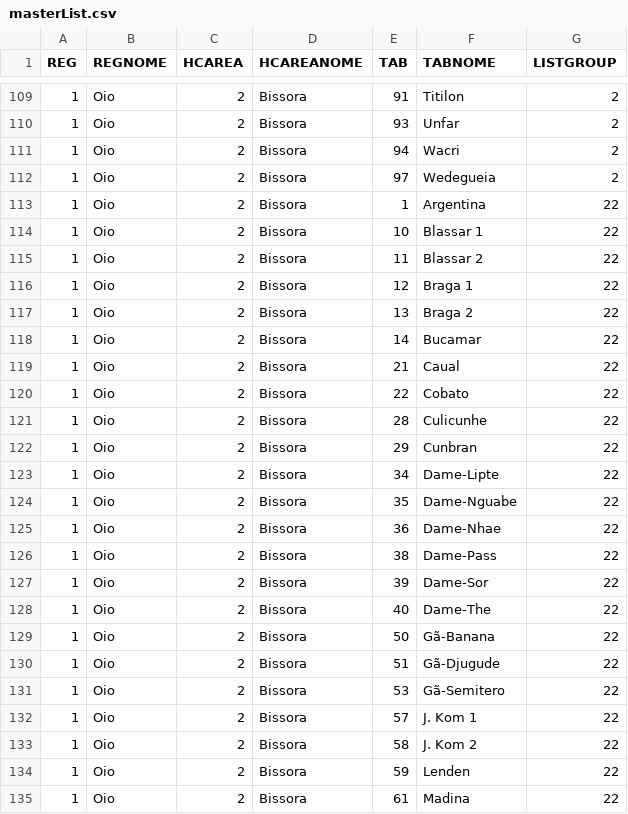
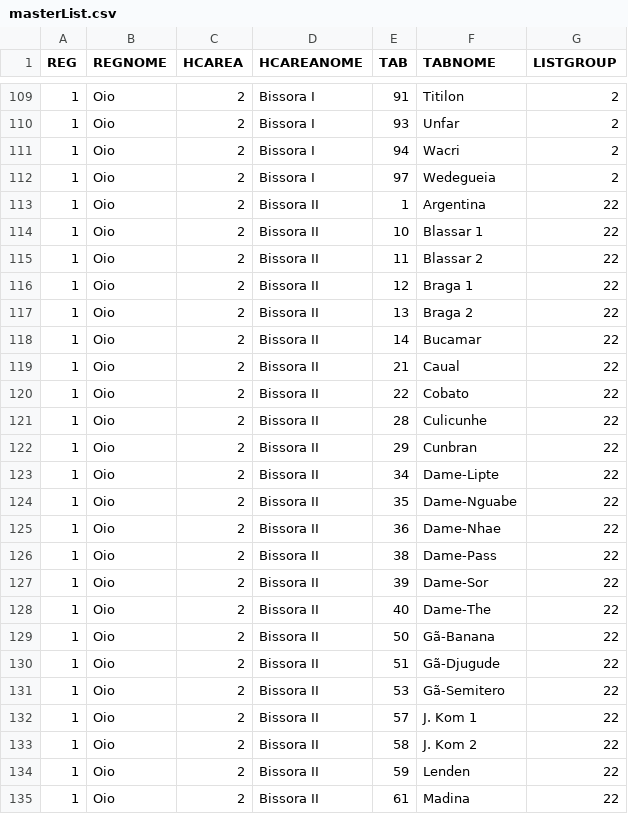
Before and after one commit to BandimHealthProject/Equipa, a CSV file: app/config/assets/masterList.csv, drawn as a sheet; only a part is shown, gaps mark what is left out; the diff covers the shown part only.

Commit message:
Update: Split Bissora + Mansaba

```diff
--- a/app/config/assets/masterList.csv
+++ b/app/config/assets/masterList.csv
@@ -109,27 +109,27 @@ REG,REGNOME,HCAREA,HCAREANOME,TAB,TABNOME,LISTGROUP
-1,"Oio",2,"Bissora",91,"Titilon",2
-1,"Oio",2,"Bissora",93,"Unfar",2
-1,"Oio",2,"Bissora",94,"Wacri",2
-1,"Oio",2,"Bissora",97,"Wedegueia",2
-1,"Oio",2,"Bissora",1,"Argentina",22
-1,"Oio",2,"Bissora",10,"Blassar 1",22
-1,"Oio",2,"Bissora",11,"Blassar 2",22
-1,"Oio",2,"Bissora",12,"Braga 1",22
-1,"Oio",2,"Bissora",13,"Braga 2",22
-1,"Oio",2,"Bissora",14,"Bucamar",22
-1,"Oio",2,"Bissora",21,"Caual",22
-1,"Oio",2,"Bissora",22,"Cobato",22
-1,"Oio",2,"Bissora",28,"Culicunhe",22
-1,"Oio",2,"Bissora",29,"Cunbran",22
-1,"Oio",2,"Bissora",34,"Dame-Lipte",22
-1,"Oio",2,"Bissora",35,"Dame-Nguabe",22
-1,"Oio",2,"Bissora",36,"Dame-Nhae",22
-1,"Oio",2,"Bissora",38,"Dame-Pass",22
-1,"Oio",2,"Bissora",39,"Dame-Sor",22
-1,"Oio",2,"Bissora",40,"Dame-The",22
-1,"Oio",2,"Bissora",50,"Gã-Banana",22
-1,"Oio",2,"Bissora",51,"Gã-Djugude",22
-1,"Oio",2,"Bissora",53,"Gã-Semitero",22
-1,"Oio",2,"Bissora",57,"J. Kom 1",22
-1,"Oio",2,"Bissora",58,"J. Kom 2",22
-1,"Oio",2,"Bissora",59,"Lenden",22
-1,"Oio",2,"Bissora",61,"Madina",22
+1,"Oio",2,"Bissora I",91,"Titilon",2
+1,"Oio",2,"Bissora I",93,"Unfar",2
+1,"Oio",2,"Bissora I",94,"Wacri",2
+1,"Oio",2,"Bissora I",97,"Wedegueia",2
+1,"Oio",2,"Bissora II",1,"Argentina",22
+1,"Oio",2,"Bissora II",10,"Blassar 1",22
+1,"Oio",2,"Bissora II",11,"Blassar 2",22
+1,"Oio",2,"Bissora II",12,"Braga 1",22
+1,"Oio",2,"Bissora II",13,"Braga 2",22
+1,"Oio",2,"Bissora II",14,"Bucamar",22
+1,"Oio",2,"Bissora II",21,"Caual",22
+1,"Oio",2,"Bissora II",22,"Cobato",22
+1,"Oio",2,"Bissora II",28,"Culicunhe",22
+1,"Oio",2,"Bissora II",29,"Cunbran",22
+1,"Oio",2,"Bissora II",34,"Dame-Lipte",22
+1,"Oio",2,"Bissora II",35,"Dame-Nguabe",22
+1,"Oio",2,"Bissora II",36,"Dame-Nhae",22
+1,"Oio",2,"Bissora II",38,"Dame-Pass",22
+1,"Oio",2,"Bissora II",39,"Dame-Sor",22
+1,"Oio",2,"Bissora II",40,"Dame-The",22
+1,"Oio",2,"Bissora II",50,"Gã-Banana",22
+1,"Oio",2,"Bissora II",51,"Gã-Djugude",22
+1,"Oio",2,"Bissora II",53,"Gã-Semitero",22
+1,"Oio",2,"Bissora II",57,"J. Kom 1",22
+1,"Oio",2,"Bissora II",58,"J. Kom 2",22
+1,"Oio",2,"Bissora II",59,"Lenden",22
+1,"Oio",2,"Bissora II",61,"Madina",22
```
Also changed, not shown: 138 edited cells elsewhere in this file, 4 other files.
